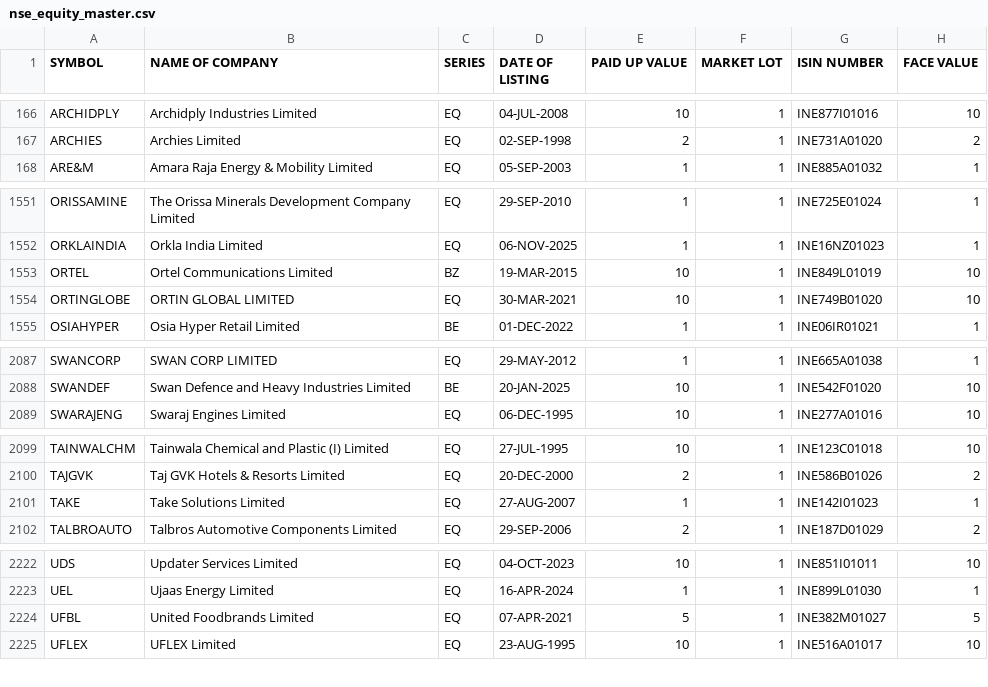
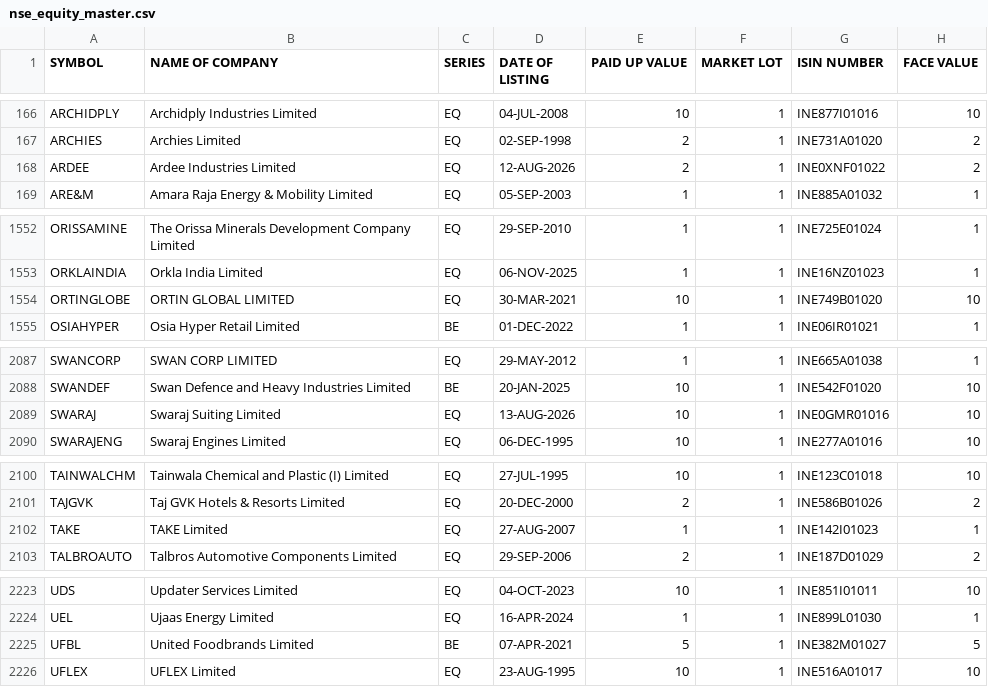
Before and after one commit to krishnaoj-stack/Stock---Dashboard, a CSV file: data/reference/nse_equity_master.csv, drawn as a sheet; only a part is shown, gaps mark what is left out.

```diff
--- a/data/reference/nse_equity_master.csv
+++ b/data/reference/nse_equity_master.csv
@@ -167,2 +167,3 @@ ARCHIDPLY,Archidply Industries Limited,EQ,04-JUL-2008,10,1,INE877I01016,10
 ARCHIES,Archies Limited,EQ,02-SEP-1998,2,1,INE731A01020,2
+ARDEE,Ardee Industries Limited,EQ,12-AUG-2026,2,1,INE0XNF01022,2
 ARE&M,Amara Raja Energy & Mobility Limited,EQ,05-SEP-2003,1,1,INE885A01032,1
@@ -1552,3 +1553,2 @@ ORISSAMINE,The Orissa Minerals Development Company Limited,EQ,29-SEP-2010,1,1,IN
 ORKLAINDIA,Orkla India Limited,EQ,06-NOV-2025,1,1,INE16NZ01023,1
-ORTEL,Ortel Communications Limited,BZ,19-MAR-2015,10,1,INE849L01019,10
 ORTINGLOBE,ORTIN GLOBAL LIMITED,EQ,30-MAR-2021,10,1,INE749B01020,10
@@ -2088,2 +2088,3 @@ SWANCORP,SWAN CORP LIMITED,EQ,29-MAY-2012,1,1,INE665A01038,1
 SWANDEF,Swan Defence and Heavy Industries Limited,BE,20-JAN-2025,10,1,INE542F01020,10
+SWARAJ,Swaraj Suiting Limited,EQ,13-AUG-2026,10,1,INE0GMR01016,10
 SWARAJENG,Swaraj Engines Limited,EQ,06-DEC-1995,10,1,INE277A01016,10
@@ -2100,3 +2101,3 @@ TAINWALCHM,Tainwala Chemical and Plastic (I) Limited,EQ,27-JUL-1995,10,1,INE123C
 TAJGVK,Taj GVK Hotels & Resorts Limited,EQ,20-DEC-2000,2,1,INE586B01026,2
-TAKE,Take Solutions Limited,EQ,27-AUG-2007,1,1,INE142I01023,1
+TAKE,TAKE Limited,EQ,27-AUG-2007,1,1,INE142I01023,1
 TALBROAUTO,Talbros Automotive Components Limited,EQ,29-SEP-2006,2,1,INE187D01029,2
@@ -2223,3 +2224,3 @@ UDS,Updater Services Limited,EQ,04-OCT-2023,10,1,INE851I01011,10
 UEL,Ujaas Energy Limited,EQ,16-APR-2024,1,1,INE899L01030,1
-UFBL,United Foodbrands Limited,EQ,07-APR-2021,5,1,INE382M01027,5
+UFBL,United Foodbrands Limited,BE,07-APR-2021,5,1,INE382M01027,5
 UFLEX,UFLEX Limited,EQ,23-AUG-1995,10,1,INE516A01017,10
```
Also changed, not shown: data/output/latest.csv.
